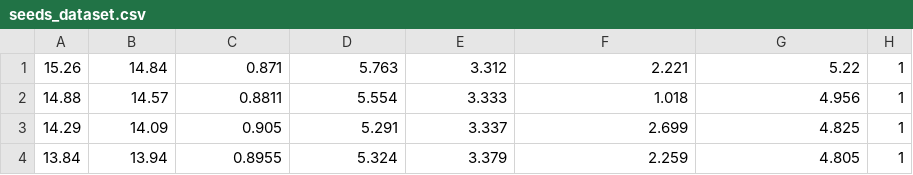
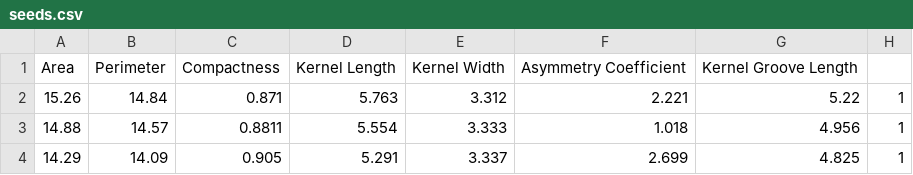
Before and after one commit to casigl/Datasets, a CSV file: seeds.csv (was seeds_dataset.csv), drawn as a sheet; only a part is shown; the shorter side is filled out with more unchanged rows; the diff names each change by its address in the sheet, - before the commit and + after, or states it on an @@ line.

Commit message:
Update and rename seeds_dataset.csv to seeds.csv

```diff
--- a/seeds_dataset.csv
+++ b/seeds.csv
+row 1: Area | Perimeter | Compactness | Kernel Length | Kernel Width | Asymmetry Coefficient | Kernel Groove Length
```
